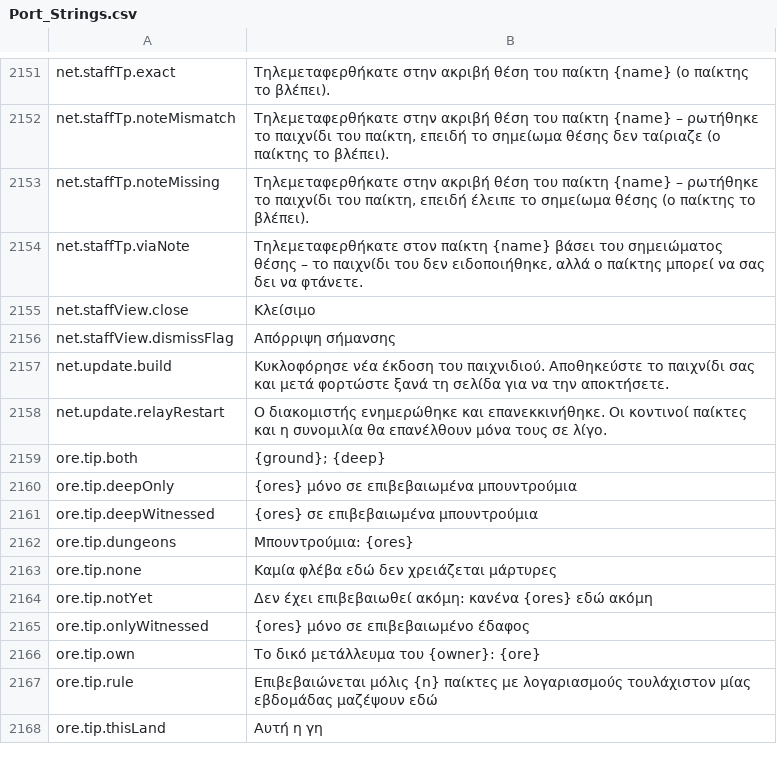
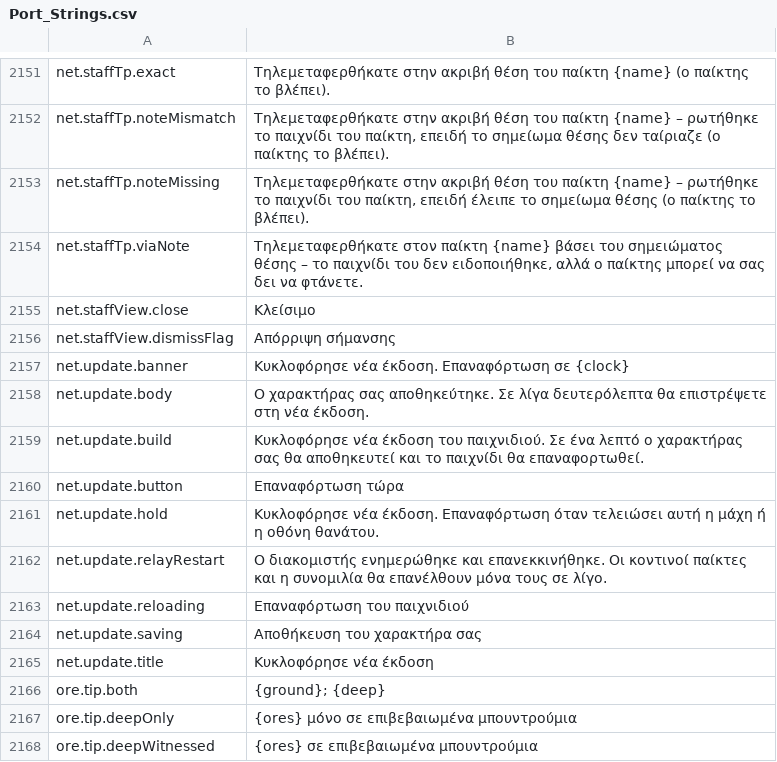
Before and after one commit to Lattymoy/daggerfall-js-source, a CSV file: locales/el/Port_Strings.csv, drawn as a sheet; only a part is shown, gaps mark what is left out; the shorter side is filled out with more unchanged rows.

```diff
--- a/locales/el/Port_Strings.csv
+++ b/locales/el/Port_Strings.csv
@@ -2156,4 +2156,11 @@ net.staffView.close,"Κλείσιμο"
 net.staffView.dismissFlag,"Απόρριψη σήμανσης"
-net.update.build,"Κυκλοφόρησε νέα έκδοση του παιχνιδιού. Αποθηκεύστε το παιχνίδι σας και μετά φορτώστε ξανά τη σελίδα για να την αποκτήσετε."
+net.update.banner,"Κυκλοφόρησε νέα έκδοση. Επαναφόρτωση σε {clock}"
+net.update.body,"Ο χαρακτήρας σας αποθηκεύτηκε. Σε λίγα δευτερόλεπτα θα επιστρέψετε στη νέα έκδοση."
+net.update.build,"Κυκλοφόρησε νέα έκδοση του παιχνιδιού. Σε ένα λεπτό ο χαρακτήρας σας θα αποθηκευτεί και το παιχνίδι θα επαναφορτωθεί."
+net.update.button,"Επαναφόρτωση τώρα"
+net.update.hold,"Κυκλοφόρησε νέα έκδοση. Επαναφόρτωση όταν τελειώσει αυτή η μάχη ή η οθόνη θανάτου."
 net.update.relayRestart,"Ο διακομιστής ενημερώθηκε και επανεκκινήθηκε. Οι κοντινοί παίκτες και η συνομιλία θα επανέλθουν μόνα τους σε λίγο."
+net.update.reloading,"Επαναφόρτωση του παιχνιδιού"
+net.update.saving,"Αποθήκευση του χαρακτήρα σας"
+net.update.title,"Κυκλοφόρησε νέα έκδοση"
 ore.tip.both,"{ground}; {deep}"
```
Also changed, not shown: locales/bg/Port_Strings.csv, locales/ru/Port_Strings.csv, 47 other files.
